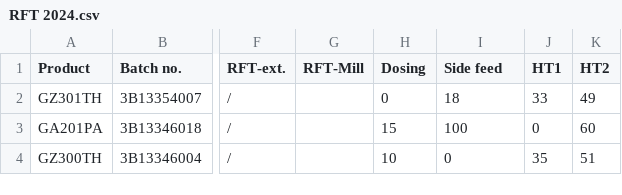
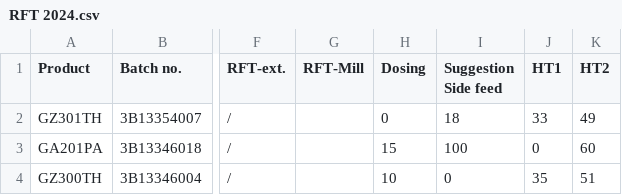
Before and after one commit to PtrwTg/StartUpBackend, a CSV file: RFT 2024.csv, drawn as a sheet; only a part is shown, gaps mark what is left out; the diff names each change by its address in the sheet, - before the commit and + after, or states it on an @@ line.

Commit message:
update Suggestion Side feed

```diff
--- a/RFT 2024.csv
+++ b/RFT 2024.csv
-I1: Side feed
+I1: Suggestion Side feed
```
Also changed, not shown: 1 other file.
